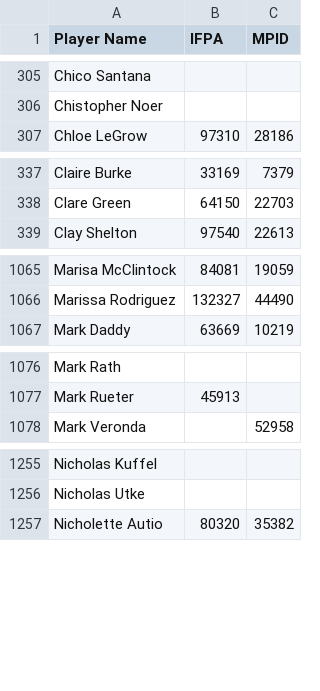
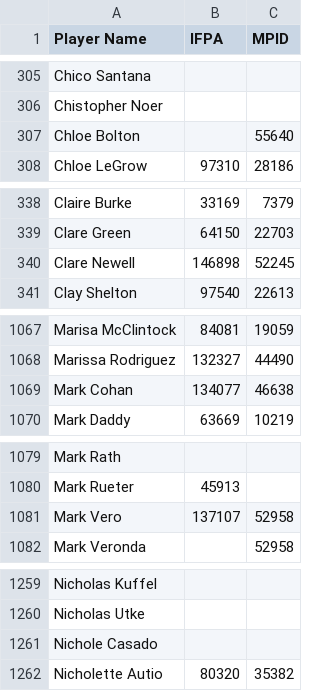
Before and after one commit to madcock/IPR, a CSV file: mnp-legacy-players.csv, drawn as a sheet; only a part is shown, gaps mark what is left out; the diff covers the shown part only.

Commit message:
Update mnp-legacy-players.csv
New roster players for season 23.

```diff
--- a/mnp-legacy-players.csv
+++ b/mnp-legacy-players.csv
@@ -306,2 +306,3 @@ Chico Santana,,
 Chistopher Noer,,
+Chloe Bolton,,55640
 Chloe LeGrow,97310,28186
@@ -338,2 +339,3 @@ Claire Burke,33169,7379
 Clare Green,64150,22703
+Clare Newell,146898,52245
 Clay Shelton,97540,22613
@@ -1066,2 +1068,3 @@ Marisa McClintock,84081,19059
 Marissa Rodriguez,132327,44490
+Mark Cohan,134077,46638
 Mark Daddy,63669,10219
@@ -1077,2 +1080,3 @@ Mark Rath,,
 Mark Rueter,45913,
+Mark Vero,137107,52958
 Mark Veronda,,52958
@@ -1256,2 +1260,3 @@ Nicholas Kuffel,,
 Nicholas Utke,,
+Nichole Casado,,
 Nicholette Autio,80320,35382
```
Also changed, not shown: 1 added row elsewhere in this file.
